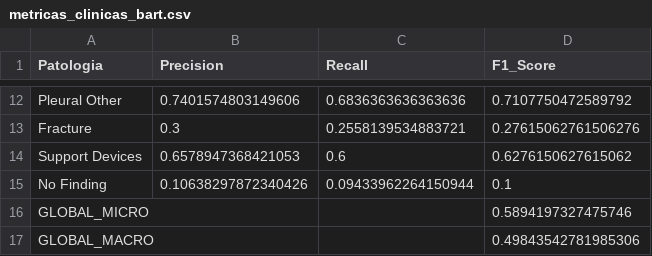
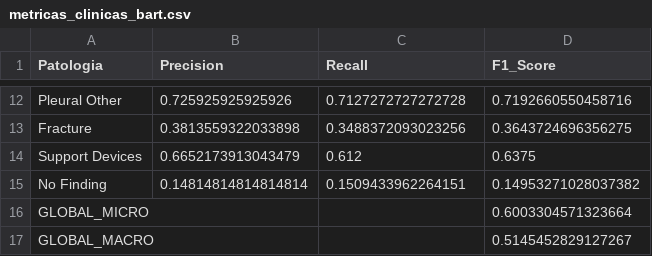
Before and after one commit to RafaCarrilloA/TFG-Vision-Language-Clinical-Reports, a CSV file: assets/Resultados_Evaluacion/Modulo_3/metricas_clinicas_bart.csv, drawn as a sheet; only a part is shown, gaps mark what is left out; the diff covers the shown part only; the diff names each change by its address in the sheet, - before the commit and + after, or states it on an @@ line.

```diff
--- a/assets/Resultados_Evaluacion/Modulo_3/metricas_clinicas_bart.csv
+++ b/assets/Resultados_Evaluacion/Modulo_3/metricas_clinicas_bart.csv
-B12 (Precision): 0.7401574803149606
+B12 (Precision): 0.725925925925926
-C12 (Recall): 0.6836363636363636
+C12 (Recall): 0.7127272727272728
-D12 (F1_Score): 0.7107750472589792
+D12 (F1_Score): 0.7192660550458716
-B13 (Precision): 0.3
+B13 (Precision): 0.3813559322033898
-C13 (Recall): 0.2558139534883721
+C13 (Recall): 0.3488372093023256
-D13 (F1_Score): 0.27615062761506276
+D13 (F1_Score): 0.3643724696356275
-B14 (Precision): 0.6578947368421053
+B14 (Precision): 0.6652173913043479
-C14 (Recall): 0.6
+C14 (Recall): 0.612
-D14 (F1_Score): 0.6276150627615062
+D14 (F1_Score): 0.6375
-B15 (Precision): 0.10638297872340426
+B15 (Precision): 0.14814814814814814
-C15 (Recall): 0.09433962264150944
+C15 (Recall): 0.1509433962264151
-D15 (F1_Score): 0.1
+D15 (F1_Score): 0.14953271028037382
-D16 (F1_Score): 0.5894197327475746
+D16 (F1_Score): 0.6003304571323664
-D17 (F1_Score): 0.49843542781985306
+D17 (F1_Score): 0.5145452829127267
```
Also changed, not shown: 30 edited cells elsewhere in this file, assets/Resultados_Evaluacion/Modulo_3/metricas_generacion_nlg.csv, assets/Resultados_Evaluacion/Modulo_3/resultados_auditoria_F1_BART_fase3.csv, 12 other files.
